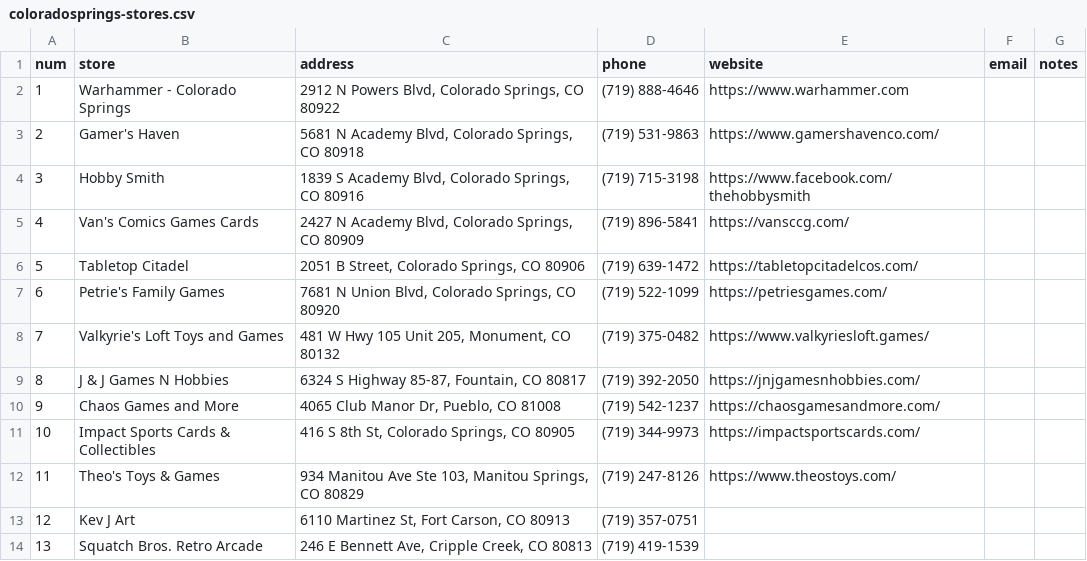
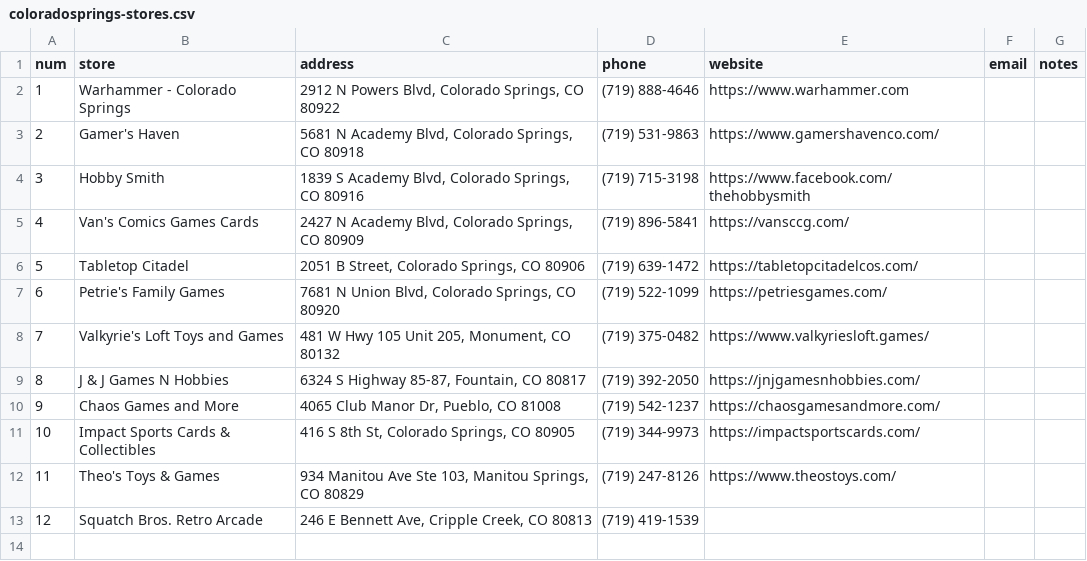
Before and after one commit to usshadowop/gwmap, a CSV file: docs/outreach/coloradosprings-stores.csv, drawn as a sheet; removed rows and columns are numbered as before the commit, all else as after; the diff names each change by its address in the sheet, - before the commit and + after, or states it on an @@ line.

```diff
--- a/docs/outreach/coloradosprings-stores.csv
+++ b/docs/outreach/coloradosprings-stores.csv
-row 13: 12 | Kev J Art | 6110 Martinez St, Fort Carson, CO 80913 | (719) 357-0751
@@ column A (num) renumbered from row 13 down @@
```
Also changed, not shown: 5 other files.
